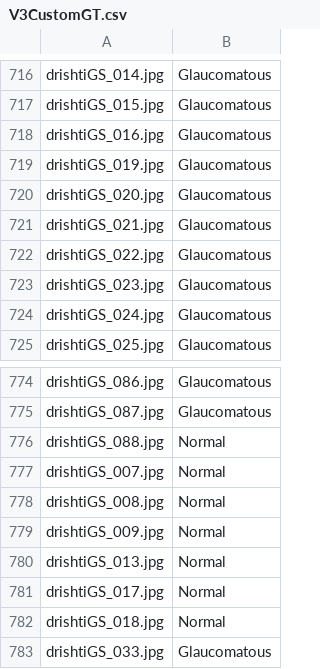
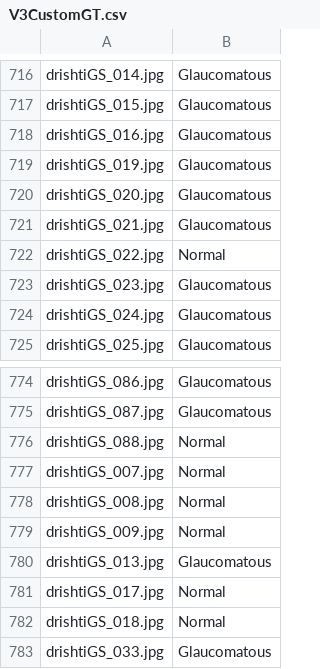
Before and after one commit to ashfaque99/Drishti-Refuge-200-Images, a CSV file: V3CustomGT.csv, drawn as a sheet; only a part is shown, gaps mark what is left out.

```diff
--- a/V3CustomGT.csv
+++ b/V3CustomGT.csv
@@ -721,3 +721,3 @@ drishtiGS_020.jpg,Glaucomatous
 drishtiGS_021.jpg,Glaucomatous
-drishtiGS_022.jpg,Glaucomatous
+drishtiGS_022.jpg,Normal
 drishtiGS_023.jpg,Glaucomatous
@@ -779,3 +779,3 @@ drishtiGS_008.jpg,Normal
 drishtiGS_009.jpg,Normal
-drishtiGS_013.jpg,Normal
+drishtiGS_013.jpg,Glaucomatous
 drishtiGS_017.jpg,Normal
```
Also changed, not shown: 3 other files.
